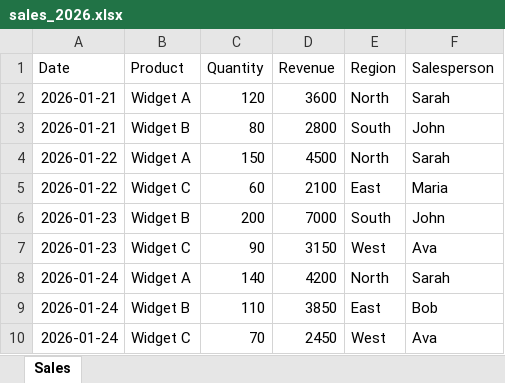
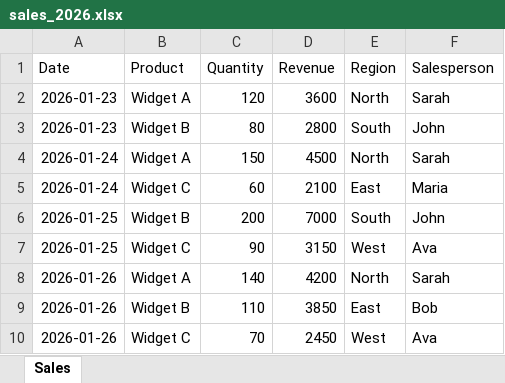
Before and after one commit to edwin-pedraza/Flet-Analytics-CRM, an Excel workbook: data/network_share/clients/acme_corporation/sales_2026.xlsx, sheet Sales, drawn as a sheet; values as stored, in another font and other column widths than the file's, no borders; the diff names each change by its address in the sheet, - before the commit and + after, or states it on an @@ line.

```diff
--- a/data/network_share/clients/acme_corporation/sales_2026.xlsx (sheet Sales)
+++ b/data/network_share/clients/acme_corporation/sales_2026.xlsx (sheet Sales)
-A2:A3 (Date): 2026-01-21
+A2:A3 (Date): 2026-01-23
-A4:A5 (Date): 2026-01-22
+A4:A5 (Date): 2026-01-24
-A6:A7 (Date): 2026-01-23
+A6:A7 (Date): 2026-01-25
-A8:A10 (Date): 2026-01-24
+A8:A10 (Date): 2026-01-26
```
Also changed, not shown: data/network_share/clients/acme_corporation/customers.xlsx, data/network_share/clients/beta_limited/sales_q1.xlsx, 8 other files.
